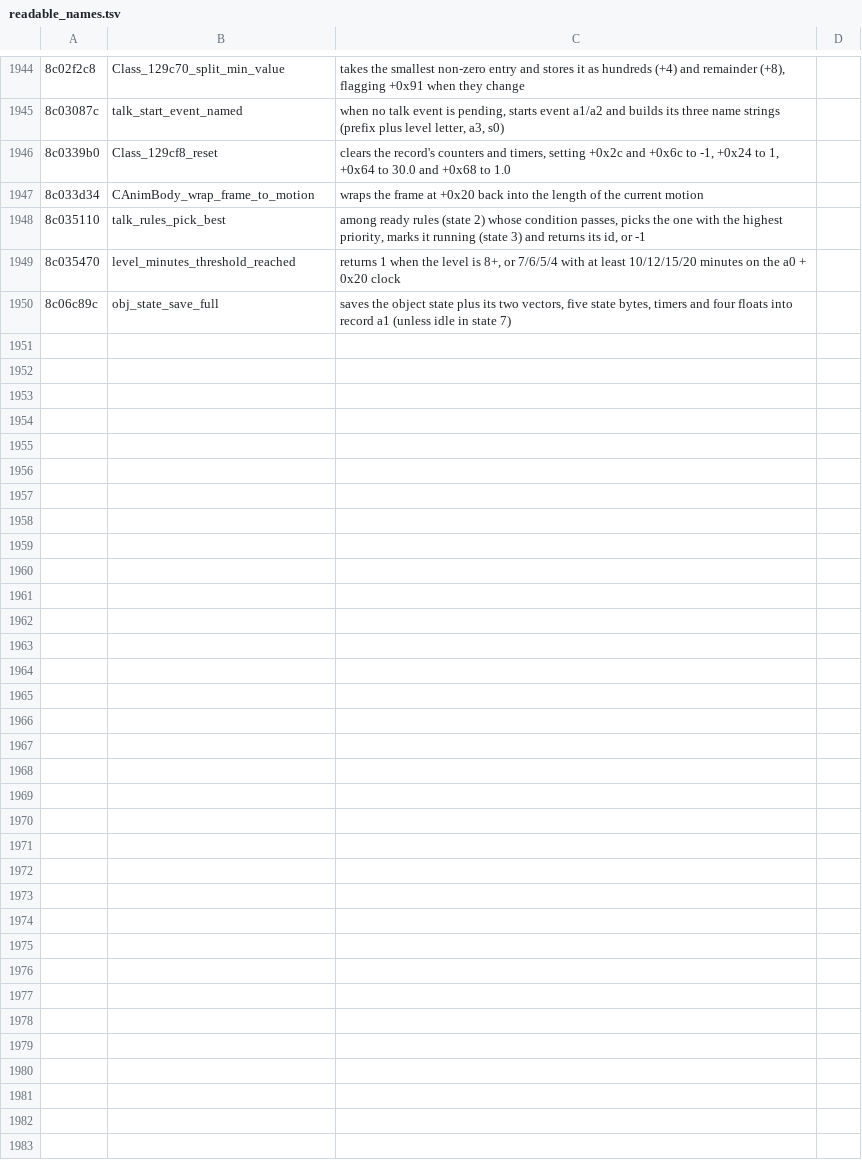
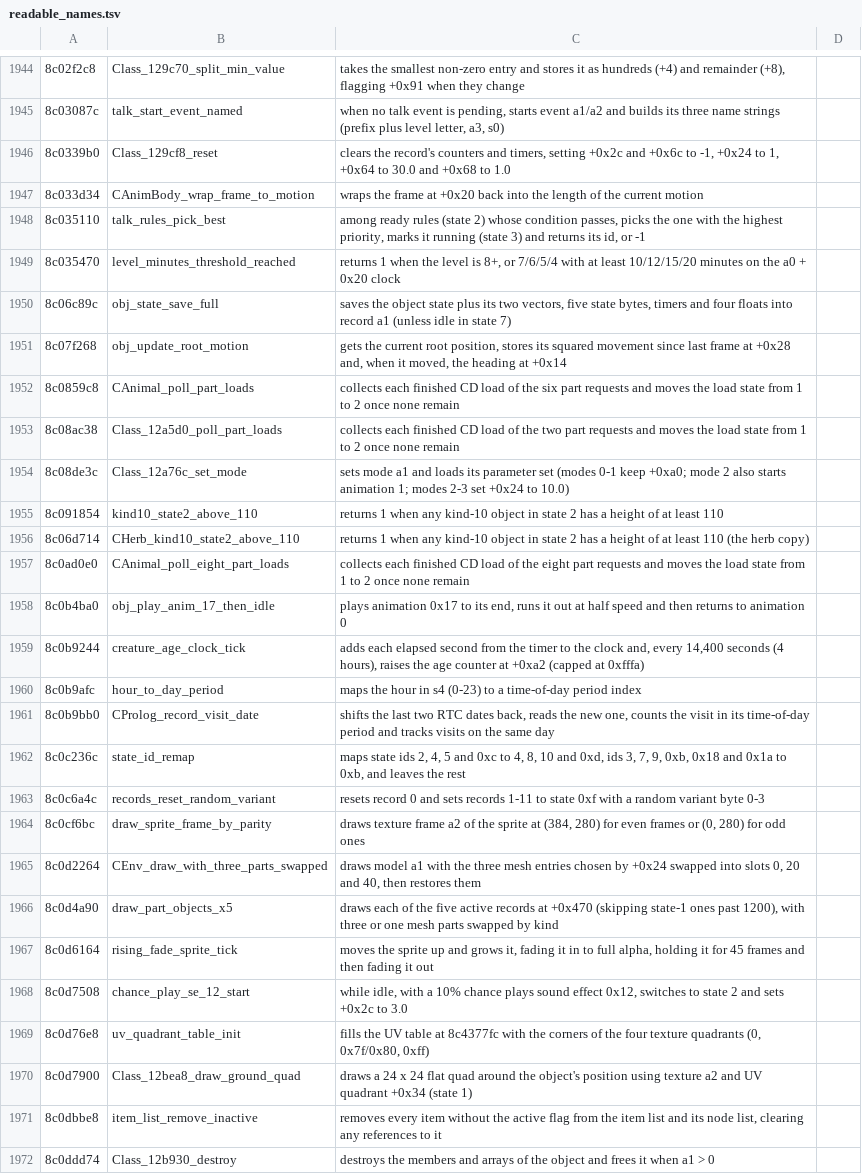
Before and after one commit to quatric/seaman-decomp, a TSV file: tools/readable_names.tsv, drawn as a sheet; only a part is shown, gaps mark what is left out.

Commit message:
Name drawing, clock, load poll and sprite helpers
3,571 precise names, 2,776 behaviour names, 0 area names.

```diff
--- a/tools/readable_names.tsv
+++ b/tools/readable_names.tsv
@@ -1950 +1950,23 @@
 8c06c89c	obj_state_save_full	saves the object state plus its two vectors, five state bytes, timers and four floats into record a1 (unless idle in state 7)
+8c07f268	obj_update_root_motion	gets the current root position, stores its squared movement since last frame at +0x28 and, when it moved, the heading at +0x14
+8c0859c8	CAnimal_poll_part_loads	collects each finished CD load of the six part requests and moves the load state from 1 to 2 once none remain
+8c08ac38	Class_12a5d0_poll_part_loads	collects each finished CD load of the two part requests and moves the load state from 1 to 2 once none remain
+8c08de3c	Class_12a76c_set_mode	sets mode a1 and loads its parameter set (modes 0-1 keep +0xa0; mode 2 also starts animation 1; modes 2-3 set +0x24 to 10.0)
+8c091854	kind10_state2_above_110	returns 1 when any kind-10 object in state 2 has a height of at least 110
+8c06d714	CHerb_kind10_state2_above_110	returns 1 when any kind-10 object in state 2 has a height of at least 110 (the herb copy)
+8c0ad0e0	CAnimal_poll_eight_part_loads	collects each finished CD load of the eight part requests and moves the load state from 1 to 2 once none remain
+8c0b4ba0	obj_play_anim_17_then_idle	plays animation 0x17 to its end, runs it out at half speed and then returns to animation 0
+8c0b9244	creature_age_clock_tick	adds each elapsed second from the timer to the clock and, every 14,400 seconds (4 hours), raises the age counter at +0xa2 (capped at 0xfffa)
+8c0b9afc	hour_to_day_period	maps the hour in s4 (0-23) to a time-of-day period index
+8c0b9bb0	CProlog_record_visit_date	shifts the last two RTC dates back, reads the new one, counts the visit in its time-of-day period and tracks visits on the same day
+8c0c236c	state_id_remap	maps state ids 2, 4, 5 and 0xc to 4, 8, 10 and 0xd, ids 3, 7, 9, 0xb, 0x18 and 0x1a to 0xb, and leaves the rest
+8c0c6a4c	records_reset_random_variant	resets record 0 and sets records 1-11 to state 0xf with a random variant byte 0-3
+8c0cf6bc	draw_sprite_frame_by_parity	draws texture frame a2 of the sprite at (384, 280) for even frames or (0, 280) for odd ones
+8c0d2264	CEnv_draw_with_three_parts_swapped	draws model a1 with the three mesh entries chosen by +0x24 swapped into slots 0, 20 and 40, then restores them
+8c0d4a90	draw_part_objects_x5	draws each of the five active records at +0x470 (skipping state-1 ones past 1200), with three or one mesh parts swapped by kind
+8c0d6164	rising_fade_sprite_tick	moves the sprite up and grows it, fading it in to full alpha, holding it for 45 frames and then fading it out
+8c0d7508	chance_play_se_12_start	while idle, with a 10% chance plays sound effect 0x12, switches to state 2 and sets +0x2c to 3.0
+8c0d76e8	uv_quadrant_table_init	fills the UV table at 8c4377fc with the corners of the four texture quadrants (0, 0x7f/0x80, 0xff)
+8c0d7900	Class_12bea8_draw_ground_quad	draws a 24 x 24 flat quad around the object's position using texture a2 and UV quadrant +0x34 (state 1)
+8c0dbbe8	item_list_remove_inactive	removes every item without the active flag from the item list and its node list, clearing any references to it
+8c0ddd74	Class_12b930_destroy	destroys the members and arrays of the object and frees it when a1 > 0
```
Also changed, not shown: decomp/functions.tsv, 18 other files.
